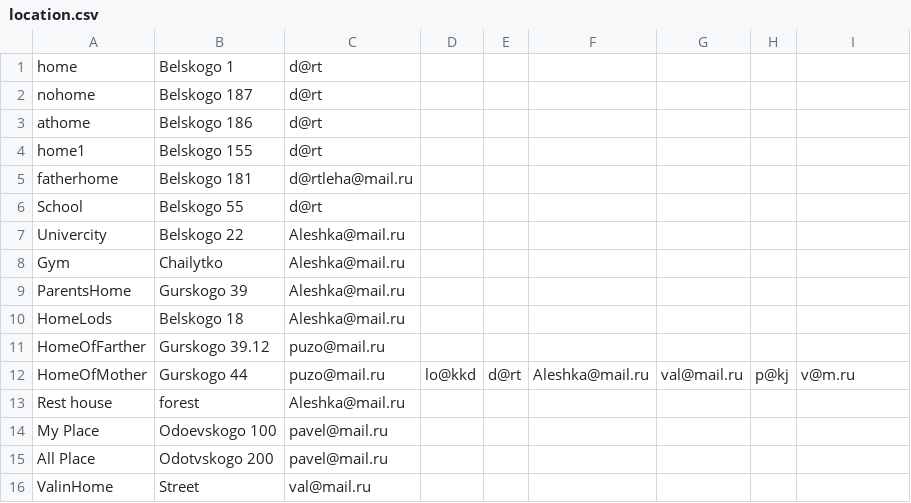
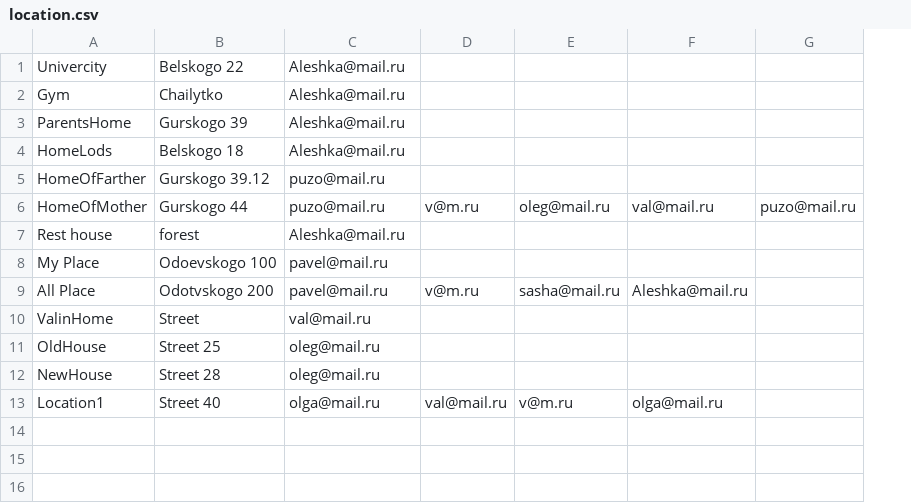
Before and after one commit to Lehapuz/education, a CSV file: TestTaskUserAdminAccess/src/main/resources/location.csv, drawn as a sheet; removed rows and columns are numbered as before the commit, all else as after; the diff names each change by its address in the sheet, - before the commit and + after, or states it on an @@ line.

```diff
--- a/TestTaskUserAdminAccess/src/main/resources/location.csv
+++ b/TestTaskUserAdminAccess/src/main/resources/location.csv
-column D, row 12: lo@kkd
-column E, row 12: d@rt
-column F, row 12: Aleshka@mail.ru
-column H, row 12: p@kj
+column F, rows 6-9: val@mail.ru |  |  | Aleshka@mail.ru
+column G, row 6: puzo@mail.ru
-row 1: home | Belskogo 1 | d@rt
-row 2: nohome | Belskogo 187 | d@rt
-row 3: athome | Belskogo 186 | d@rt
-row 4: home1 | Belskogo 155 | d@rt
-row 5: fatherhome | Belskogo 181 | d@rtleha@mail.ru
-row 6: School | Belskogo 55 | d@rt
-D6: val@mail.ru
+D6: v@m.ru
-E6: v@m.ru
+E6: oleg@mail.ru
-D9: (empty)
+D9: v@m.ru
-E9: (empty)
+E9: sasha@mail.ru
+row 11: OldHouse | Street 25 | oleg@mail.ru
+row 12: NewHouse | Street 28 | oleg@mail.ru
+row 13: Location1 | Street 40 | olga@mail.ru | val@mail.ru | v@m.ru | olga@mail.ru
```
Also changed, not shown: TestTaskUserAdminAccess/src/main/resources/users.csv, 11 other files.
